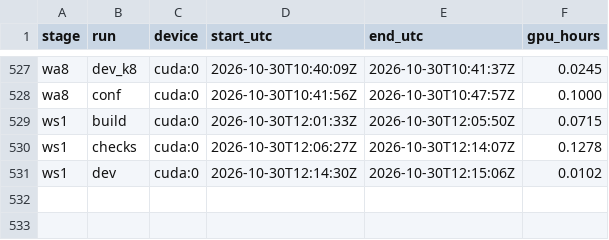
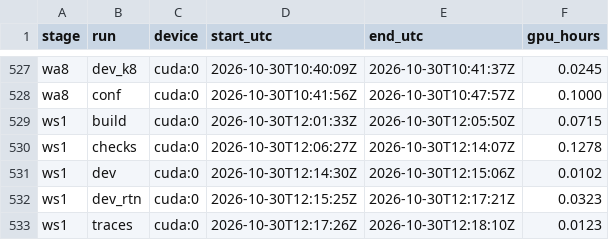
Before and after one commit to PseudoHunt/boa-dit, a CSV file: results/gpu_hours.csv, drawn as a sheet; only a part is shown, gaps mark what is left out.

```diff
--- a/results/gpu_hours.csv
+++ b/results/gpu_hours.csv
@@ -531 +531,3 @@ ws1,checks,cuda:0,2026-10-30T12:06:27Z,2026-10-30T12:14:07Z,0.1278
 ws1,dev,cuda:0,2026-10-30T12:14:30Z,2026-10-30T12:15:06Z,0.0102
+ws1,dev_rtn,cuda:0,2026-10-30T12:15:25Z,2026-10-30T12:17:21Z,0.0323
+ws1,traces,cuda:0,2026-10-30T12:17:26Z,2026-10-30T12:18:10Z,0.0123
```
Also changed, not shown: 5 other files.
